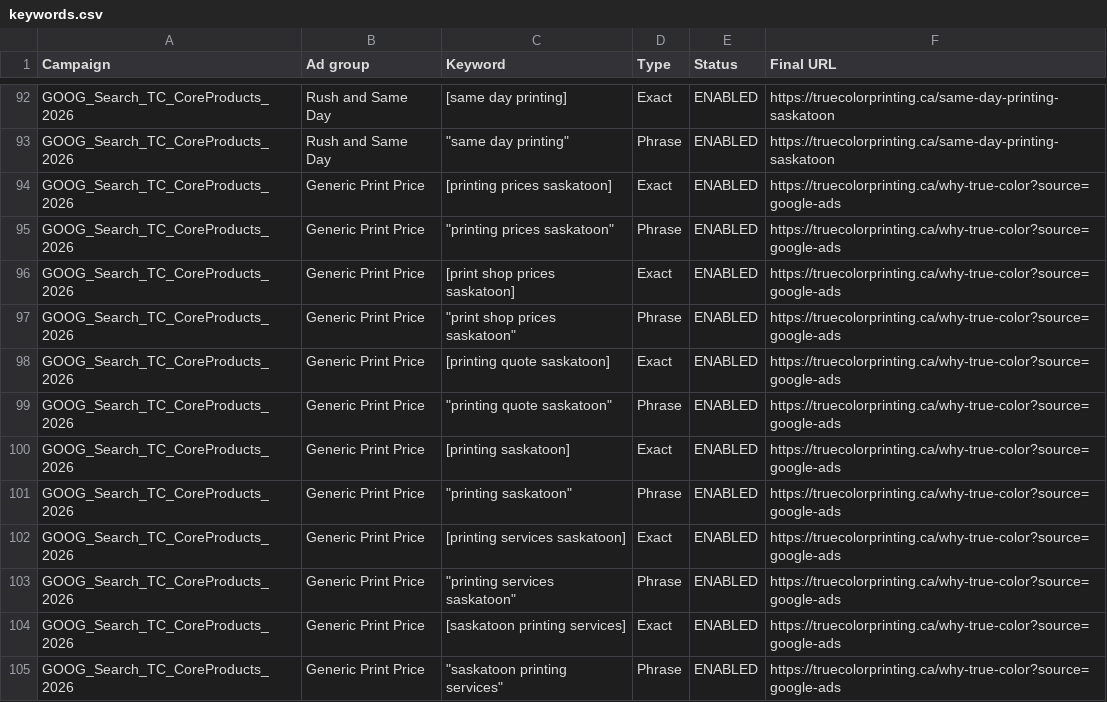
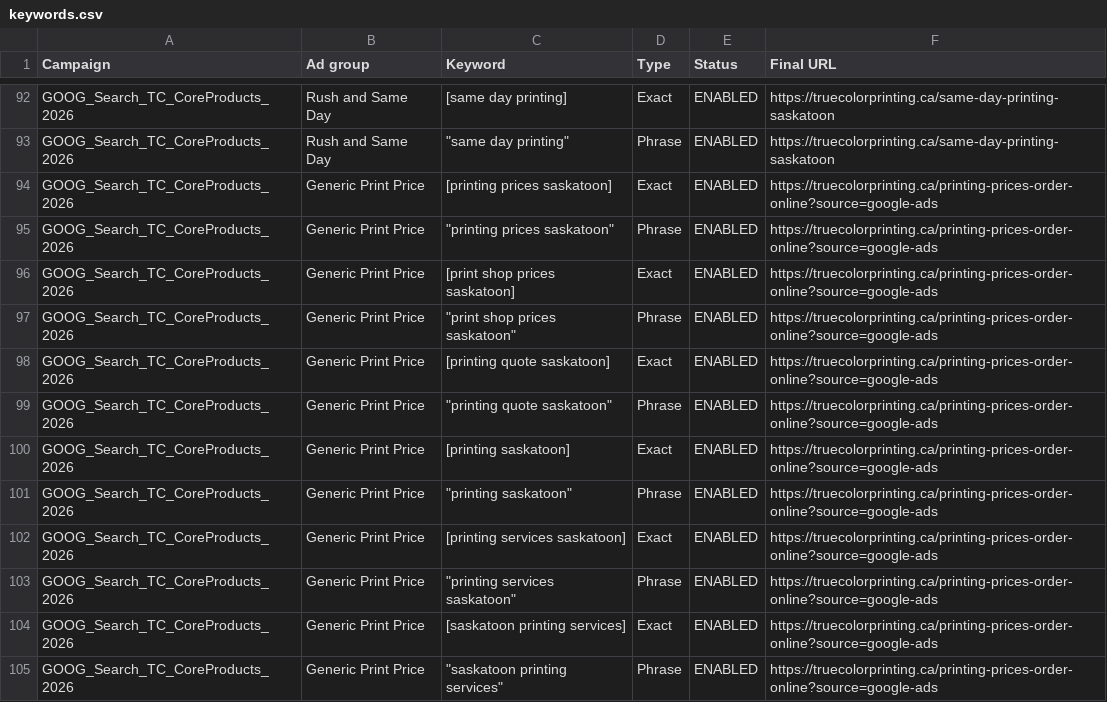
Before and after one commit to tubby124/truecolor-estimator, a CSV file: docs/paid-search/generated/keywords.csv, drawn as a sheet; only a part is shown, gaps mark what is left out; the diff covers the shown part only.

Commit message:
feat: stage generic print paid destination test

```diff
--- a/docs/paid-search/generated/keywords.csv
+++ b/docs/paid-search/generated/keywords.csv
@@ -93,13 +93,13 @@ GOOG_Search_TC_CoreProducts_2026,Rush and Same Day,[same day printing],Exact,ENA
 GOOG_Search_TC_CoreProducts_2026,Rush and Same Day,"""same day printing""",Phrase,ENABLED,https://truecolorprinting.ca/same-day-printing-saskatoon
-GOOG_Search_TC_CoreProducts_2026,Generic Print Price,[printing prices saskatoon],Exact,ENABLED,https://truecolorprinting.ca/why-true-color?source=google-ads
-GOOG_Search_TC_CoreProducts_2026,Generic Print Price,"""printing prices saskatoon""",Phrase,ENABLED,https://truecolorprinting.ca/why-true-color?source=google-ads
-GOOG_Search_TC_CoreProducts_2026,Generic Print Price,[print shop prices saskatoon],Exact,ENABLED,https://truecolorprinting.ca/why-true-color?source=google-ads
-GOOG_Search_TC_CoreProducts_2026,Generic Print Price,"""print shop prices saskatoon""",Phrase,ENABLED,https://truecolorprinting.ca/why-true-color?source=google-ads
-GOOG_Search_TC_CoreProducts_2026,Generic Print Price,[printing quote saskatoon],Exact,ENABLED,https://truecolorprinting.ca/why-true-color?source=google-ads
-GOOG_Search_TC_CoreProducts_2026,Generic Print Price,"""printing quote saskatoon""",Phrase,ENABLED,https://truecolorprinting.ca/why-true-color?source=google-ads
-GOOG_Search_TC_CoreProducts_2026,Generic Print Price,[printing saskatoon],Exact,ENABLED,https://truecolorprinting.ca/why-true-color?source=google-ads
-GOOG_Search_TC_CoreProducts_2026,Generic Print Price,"""printing saskatoon""",Phrase,ENABLED,https://truecolorprinting.ca/why-true-color?source=google-ads
-GOOG_Search_TC_CoreProducts_2026,Generic Print Price,[printing services saskatoon],Exact,ENABLED,https://truecolorprinting.ca/why-true-color?source=google-ads
-GOOG_Search_TC_CoreProducts_2026,Generic Print Price,"""printing services saskatoon""",Phrase,ENABLED,https://truecolorprinting.ca/why-true-color?source=google-ads
-GOOG_Search_TC_CoreProducts_2026,Generic Print Price,[saskatoon printing services],Exact,ENABLED,https://truecolorprinting.ca/why-true-color?source=google-ads
-GOOG_Search_TC_CoreProducts_2026,Generic Print Price,"""saskatoon printing services""",Phrase,ENABLED,https://truecolorprinting.ca/why-true-color?source=google-ads
+GOOG_Search_TC_CoreProducts_2026,Generic Print Price,[printing prices saskatoon],Exact,ENABLED,https://truecolorprinting.ca/printing-prices-order-online?source=google-ads
+GOOG_Search_TC_CoreProducts_2026,Generic Print Price,"""printing prices saskatoon""",Phrase,ENABLED,https://truecolorprinting.ca/printing-prices-order-online?source=google-ads
+GOOG_Search_TC_CoreProducts_2026,Generic Print Price,[print shop prices saskatoon],Exact,ENABLED,https://truecolorprinting.ca/printing-prices-order-online?source=google-ads
+GOOG_Search_TC_CoreProducts_2026,Generic Print Price,"""print shop prices saskatoon""",Phrase,ENABLED,https://truecolorprinting.ca/printing-prices-order-online?source=google-ads
+GOOG_Search_TC_CoreProducts_2026,Generic Print Price,[printing quote saskatoon],Exact,ENABLED,https://truecolorprinting.ca/printing-prices-order-online?source=google-ads
+GOOG_Search_TC_CoreProducts_2026,Generic Print Price,"""printing quote saskatoon""",Phrase,ENABLED,https://truecolorprinting.ca/printing-prices-order-online?source=google-ads
+GOOG_Search_TC_CoreProducts_2026,Generic Print Price,[printing saskatoon],Exact,ENABLED,https://truecolorprinting.ca/printing-prices-order-online?source=google-ads
+GOOG_Search_TC_CoreProducts_2026,Generic Print Price,"""printing saskatoon""",Phrase,ENABLED,https://truecolorprinting.ca/printing-prices-order-online?source=google-ads
+GOOG_Search_TC_CoreProducts_2026,Generic Print Price,[printing services saskatoon],Exact,ENABLED,https://truecolorprinting.ca/printing-prices-order-online?source=google-ads
+GOOG_Search_TC_CoreProducts_2026,Generic Print Price,"""printing services saskatoon""",Phrase,ENABLED,https://truecolorprinting.ca/printing-prices-order-online?source=google-ads
+GOOG_Search_TC_CoreProducts_2026,Generic Print Price,[saskatoon printing services],Exact,ENABLED,https://truecolorprinting.ca/printing-prices-order-online?source=google-ads
+GOOG_Search_TC_CoreProducts_2026,Generic Print Price,"""saskatoon printing services""",Phrase,ENABLED,https://truecolorprinting.ca/printing-prices-order-online?source=google-ads
```
Also changed, not shown: 12 edited cells elsewhere in this file, docs/paid-search/generated/responsive-search-ads.csv, 3 other files.
